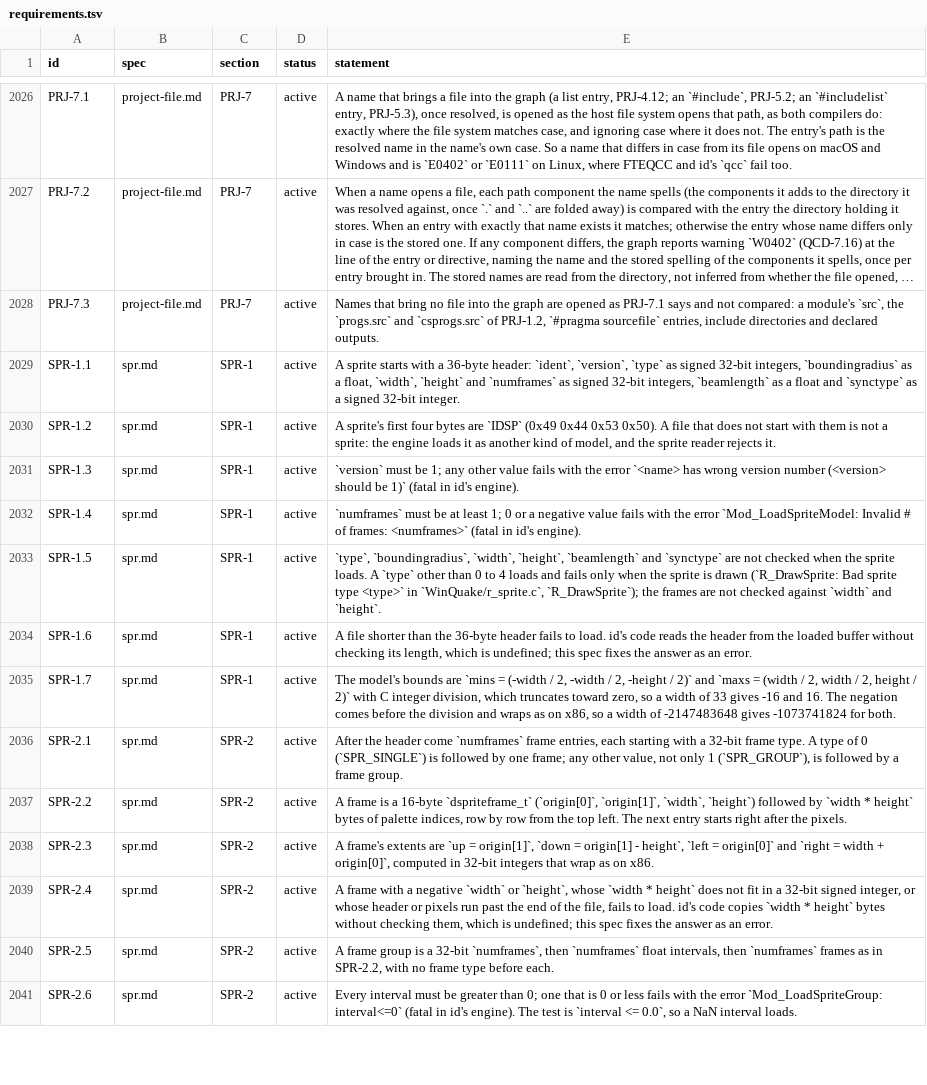
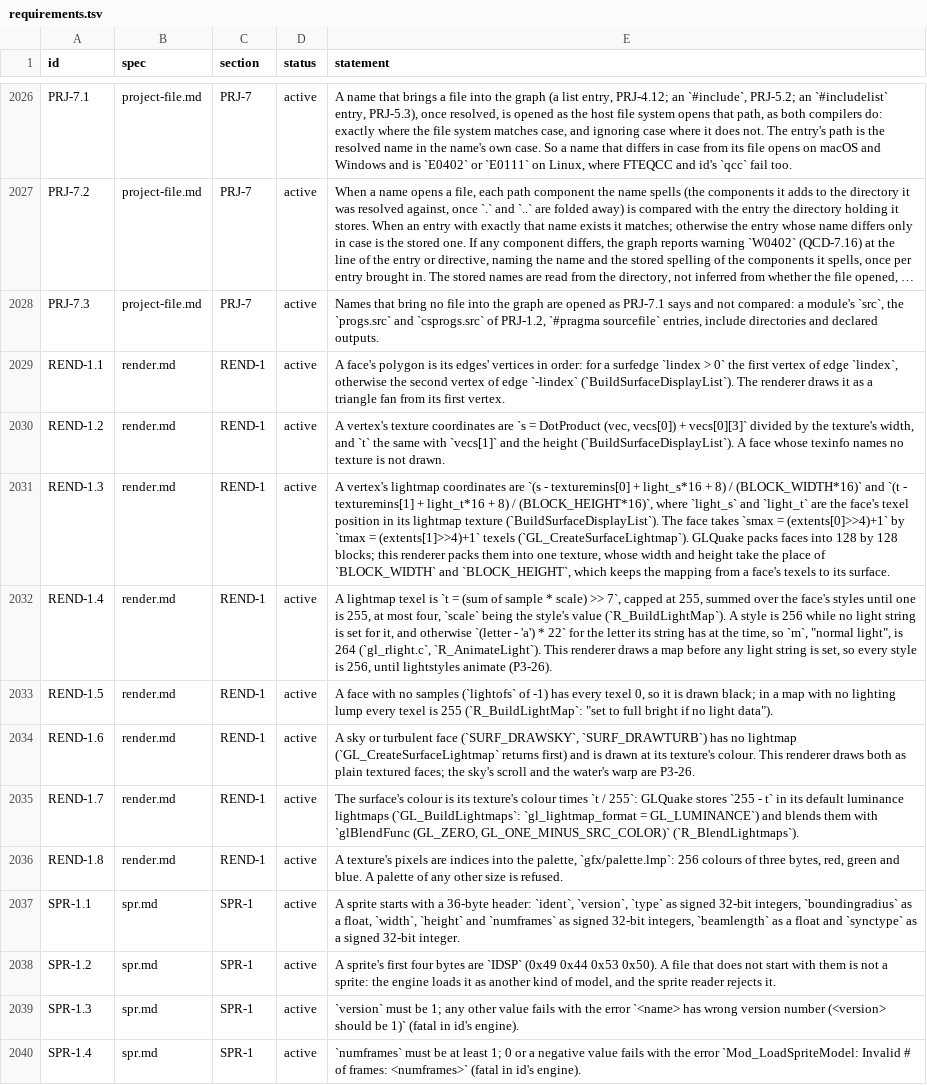
Before and after one commit to quakecstudio/editor, a TSV file: docs/spec/requirements.tsv, drawn as a sheet; only a part is shown, gaps mark what is left out; the shorter side is filled out with more unchanged rows; long unchanged cells end in …; the diff names each change by its address in the sheet, - before the commit and + after, or states it on an @@ line.

Commit message:
feat(render): draw a BSP's world with textures and lightmaps in wgpu
qs-render builds the world model's surfaces as GLQuake does (REND-1: polygons, texture and lightmap coordinates, style sums, unlit faces, sky and water, the palette) and draws them inside egui's render pass through a paint callback. examples/view.rs reads a map from a Quake install through qs-vfs and flies through it.

```diff
--- a/docs/spec/requirements.tsv
+++ b/docs/spec/requirements.tsv
+row 2029: REND-1.1 | render.md | REND-1 | active | A face's polygon is its edges' vertices in order: for a surfedge `lindex > 0` the first vertex of edge `lindex`, otherwise the second vertex of edge `-lindex` (`BuildSurfaceDisplayList`). The renderer draws it as a triangle fan from its first vertex.
+row 2030: REND-1.2 | render.md | REND-1 | active | A vertex's texture coordinates are `s = DotProduct (vec, vecs[0]) + vecs[0][3]` divided by the texture's width, and `t` the same with `vecs[1]` and the height (`BuildSurfaceDisplayList`). A face whose texinfo names no texture is not drawn.
+row 2031: REND-1.3 | render.md | REND-1 | active | A vertex's lightmap coordinates are `(s - texturemins[0] + light_s*16 + 8) / (BLOCK_WIDTH*16)` and `(t - texturemins[1] + light_t*16 + 8) / (BLOCK_HEIGHT*16)`, where `light_s` and `light_t` are the face's texel position in its lightmap texture (`BuildSurfaceDisplayList`). The face takes `smax = (extents[0]>>4)+1` by `tmax = (extents[1]>>4)+1` texels (`GL_CreateSurfaceLightmap`). GLQuake packs faces into 128 by 128 blocks; this renderer packs them into one texture, whose width and height take the place of `BLOCK_WIDTH` and `BLOCK_HEIGHT`, which keeps the mapping from a face's texels to its surface.
+row 2032: REND-1.4 | render.md | REND-1 | active | A lightmap texel is `t = (sum of sample * scale) >> 7`, capped at 255, summed over the face's styles until one is 255, at most four, `scale` being the style's value (`R_BuildLightMap`). A style is 256 while no light string is set for it, and otherwise `(letter - 'a') * 22` for the letter its string has at the time, so `m`, "normal light", is 264 (`gl_rlight.c`, `R_AnimateLight`). This renderer draws a map before any light string is set, so every style is 256, until lightstyles animate (P3-26).
+row 2033: REND-1.5 | render.md | REND-1 | active | A face with no samples (`lightofs` of -1) has every texel 0, so it is drawn black; in a map with no lighting lump every texel is 255 (`R_BuildLightMap`: "set to full bright if no light data").
+row 2034: REND-1.6 | render.md | REND-1 | active | A sky or turbulent face (`SURF_DRAWSKY`, `SURF_DRAWTURB`) has no lightmap (`GL_CreateSurfaceLightmap` returns first) and is drawn at its texture's colour. This renderer draws both as plain textured faces; the sky's scroll and the water's warp are P3-26.
+row 2035: REND-1.7 | render.md | REND-1 | active | The surface's colour is its texture's colour times `t / 255`: GLQuake stores `255 - t` in its default luminance lightmaps (`GL_BuildLightmaps`: `gl_lightmap_format = GL_LUMINANCE`) and blends them with `glBlendFunc (GL_ZERO, GL_ONE_MINUS_SRC_COLOR)` (`R_BlendLightmaps`).
+row 2036: REND-1.8 | render.md | REND-1 | active | A texture's pixels are indices into the palette, `gfx/palette.lmp`: 256 colours of three bytes, red, green and blue. A palette of any other size is refused.
```
Also changed, not shown: 17 other files.
